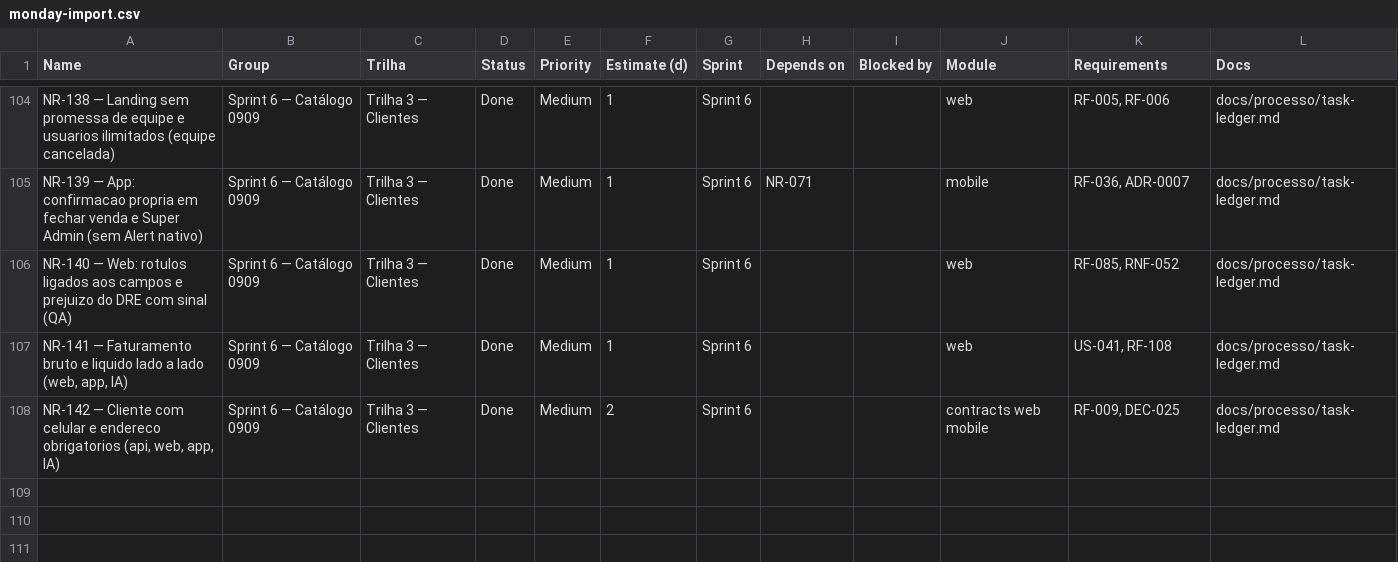
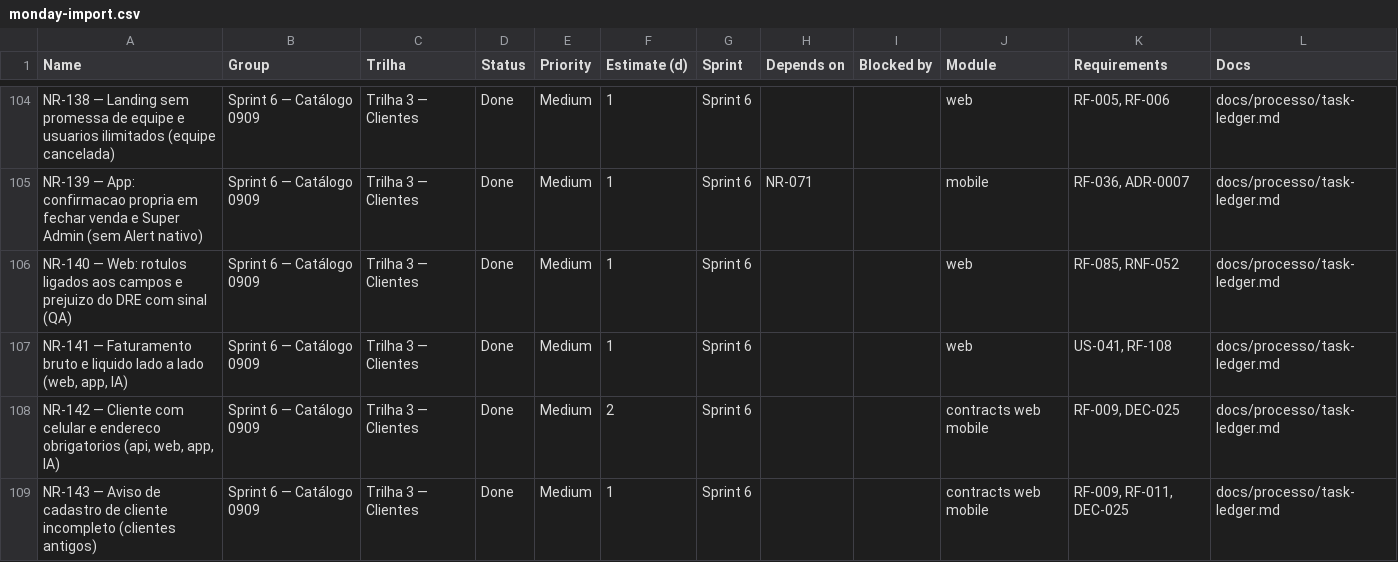
Before and after one commit to Ei-buddy/ei-buddy, a CSV file: docs/processo/monday-import.csv, drawn as a sheet; only a part is shown, gaps mark what is left out.

```diff
--- a/docs/processo/monday-import.csv
+++ b/docs/processo/monday-import.csv
@@ -108 +108,2 @@ NR-140 — Web: rotulos ligados aos campos e prejuizo do DRE com sinal (QA),Spri
 "NR-142 — Cliente com celular e endereco obrigatorios (api, web, app, IA)",Sprint 6 — Catálogo 0909,Trilha 3 — Clientes,Done,Medium,2,Sprint 6,,,contracts web mobile,"RF-009, DEC-025",docs/processo/task-ledger.md
+NR-143 — Aviso de cadastro de cliente incompleto (clientes antigos),Sprint 6 — Catálogo 0909,Trilha 3 — Clientes,Done,Medium,1,Sprint 6,,,contracts web mobile,"RF-009, RF-011, DEC-025",docs/processo/task-ledger.md
```
Also changed, not shown: 12 other files.
